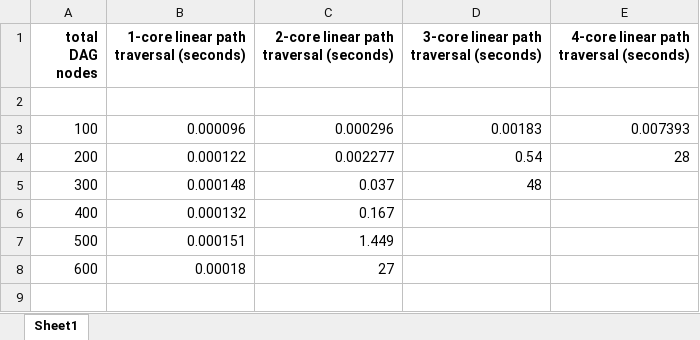
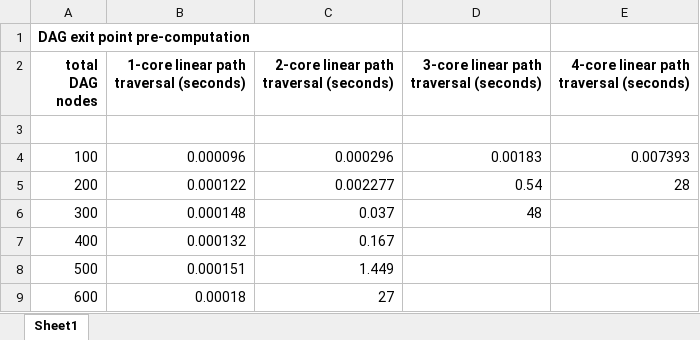
Before and after one commit to kluete/adag, an Excel workbook: timings.xlsx, sheet Sheet1, drawn as a sheet; values as stored, in another font and other column widths than the file's, no borders; the diff names each change by its address in the sheet, - before the commit and + after, or states it on an @@ line.

Commit message:
bf time-based logging

```diff
--- a/timings.xlsx (sheet Sheet1)
+++ b/timings.xlsx (sheet Sheet1)
+row 1: DAG exit point pre-computation
```
